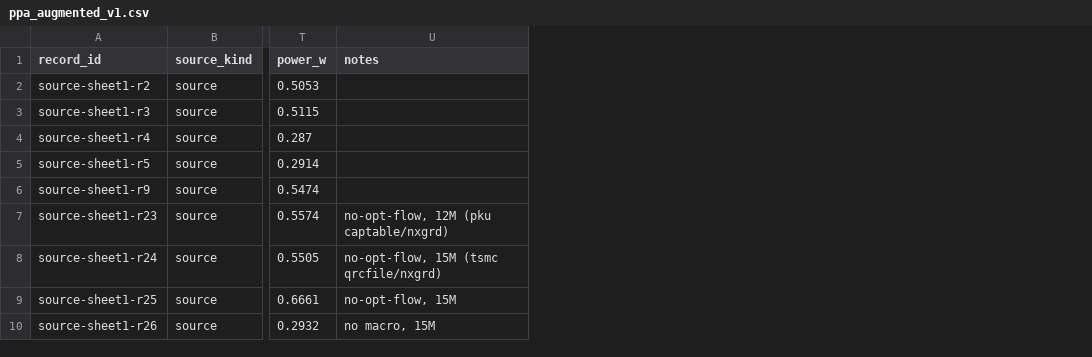
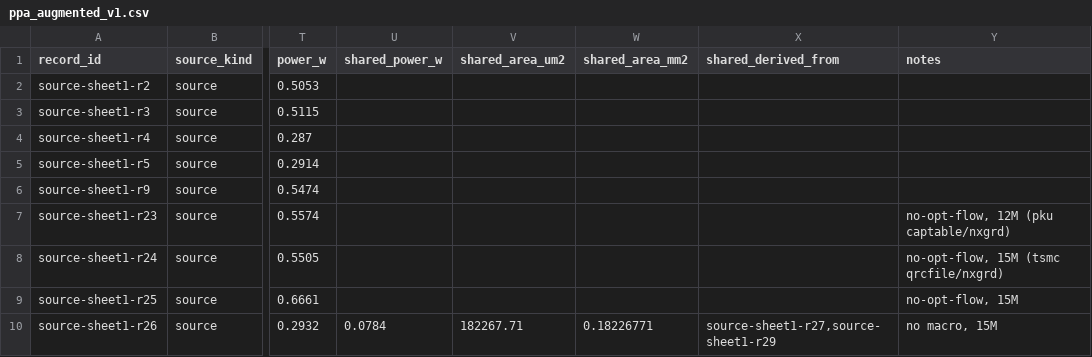
Before and after one commit to SuperVan-Young/gem5, a CSV file: fproject/ppa_eval/data/ppa_augmented_v1.csv, drawn as a sheet; only a part is shown, gaps mark what is left out; the diff names each change by its address in the sheet, - before the commit and + after, or states it on an @@ line.

Commit message:
misc: Refine vector PPA scaling with shared CPU

```diff
--- a/fproject/ppa_eval/data/ppa_augmented_v1.csv
+++ b/fproject/ppa_eval/data/ppa_augmented_v1.csv
+column U (shared_power_w), row 10: 0.0784
+column V (shared_area_um2), row 10: 182267.71
+column W (shared_area_mm2), row 10: 0.18226771
+column X (shared_derived_from), row 10: source-sheet1-r27,source-sheet1-r29
```
Also changed, not shown: fproject/ppa_eval/data/ppa_base_v1.csv, 12 other files.
